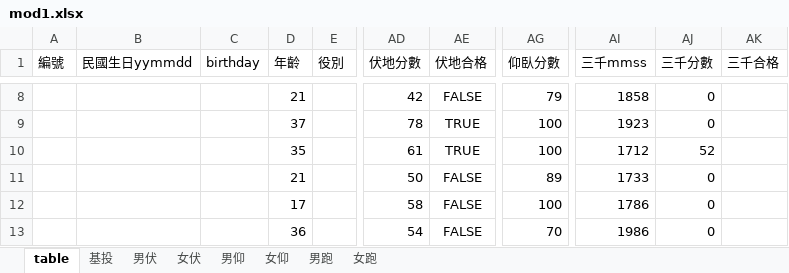
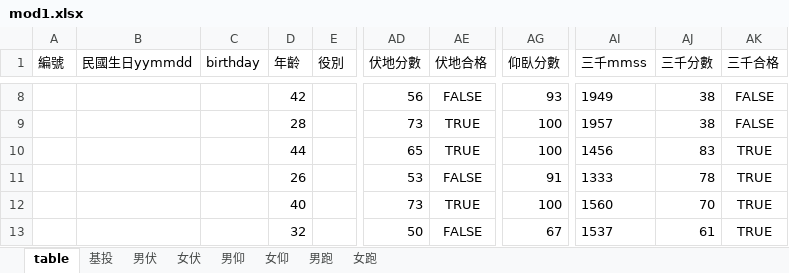
Before and after one commit to 0100Light/pe-calc, an Excel workbook: mod1.xlsx, sheet table, drawn as a sheet; only a part is shown, gaps mark what is left out; values as stored, in another font and other column widths than the file's, no borders; the diff covers the shown part only; the diff names each change by its address in the sheet, - before the commit and + after, or states it on an @@ line.

```diff
--- a/mod1.xlsx (sheet table)
+++ b/mod1.xlsx (sheet table)
-D8 (年齡): 21
+D8 (年齡): 42
-AD8 (伏地分數): 42
+AD8 (伏地分數): 56
-AG8 (仰臥分數): 79
+AG8 (仰臥分數): 93
-AI8 (三千mmss): 1858
+AI8 (三千mmss): 1949
-AJ8:AJ9 (三千分數): 0
+AJ8:AJ9 (三千分數): 38
-AK8:AK9 (三千合格): (empty)
+AK8:AK9 (三千合格): FALSE
-D9 (年齡): 37
+D9 (年齡): 28
-AD9 (伏地分數): 78
+AD9 (伏地分數): 73
-AI9 (三千mmss): 1923
+AI9 (三千mmss): 1957
-D10 (年齡): 35
+D10 (年齡): 44
-AD10 (伏地分數): 61
+AD10 (伏地分數): 65
-AI10 (三千mmss): 1712
+AI10 (三千mmss): 1456
-AJ10 (三千分數): 52
+AJ10 (三千分數): 83
-AK10:AK13 (三千合格): (empty)
+AK10:AK13 (三千合格): TRUE
-D11 (年齡): 21
+D11 (年齡): 26
-AD11 (伏地分數): 50
+AD11 (伏地分數): 53
-AG11 (仰臥分數): 89
+AG11 (仰臥分數): 91
-AI11 (三千mmss): 1733
+AI11 (三千mmss): 1333
-AJ11 (三千分數): 0
+AJ11 (三千分數): 78
-D12 (年齡): 17
+D12 (年齡): 40
-AD12 (伏地分數): 58
+AD12 (伏地分數): 73
-AE12 (伏地合格): FALSE
+AE12 (伏地合格): TRUE
-AI12 (三千mmss): 1786
+AI12 (三千mmss): 1560
-AJ12 (三千分數): 0
+AJ12 (三千分數): 70
-D13 (年齡): 36
+D13 (年齡): 32
-AD13 (伏地分數): 54
+AD13 (伏地分數): 50
-AG13 (仰臥分數): 70
+AG13 (仰臥分數): 67
-AI13 (三千mmss): 1986
+AI13 (三千mmss): 1537
-AJ13 (三千分數): 0
+AJ13 (三千分數): 61
```
Also changed, not shown: 16 added rows, 16 removed rows and 71 edited cells elsewhere in this sheet, sheet 男跑.
